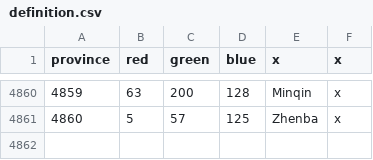
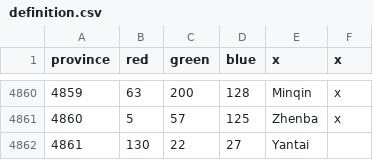
Before and after one commit to PDXMP/HashMP_CE, a CSV file: map/definition.csv, drawn as a sheet; only a part is shown, gaps mark what is left out; the diff names each change by its address in the sheet, - before the commit and + after, or states it on an @@ line.

Commit message:
1 province added

```diff
--- a/map/definition.csv
+++ b/map/definition.csv
+row 4862: 4861 | 130 | 22 | 27 | Yantai
```
Also changed, not shown: 15 other files.
